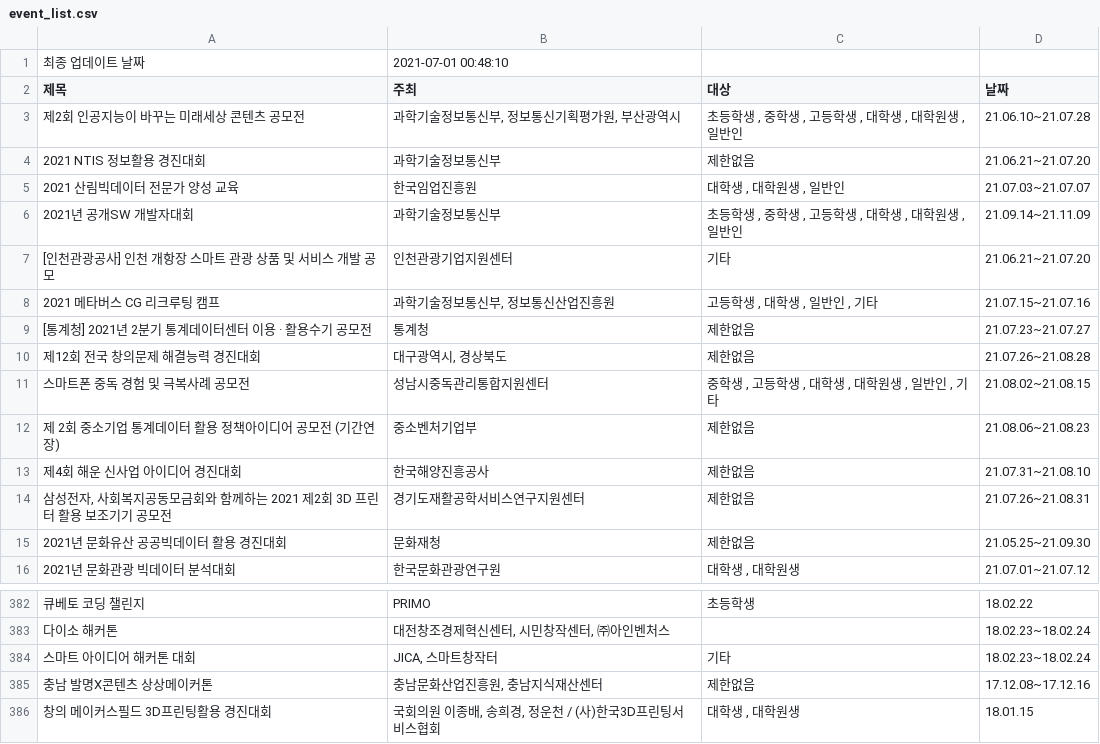
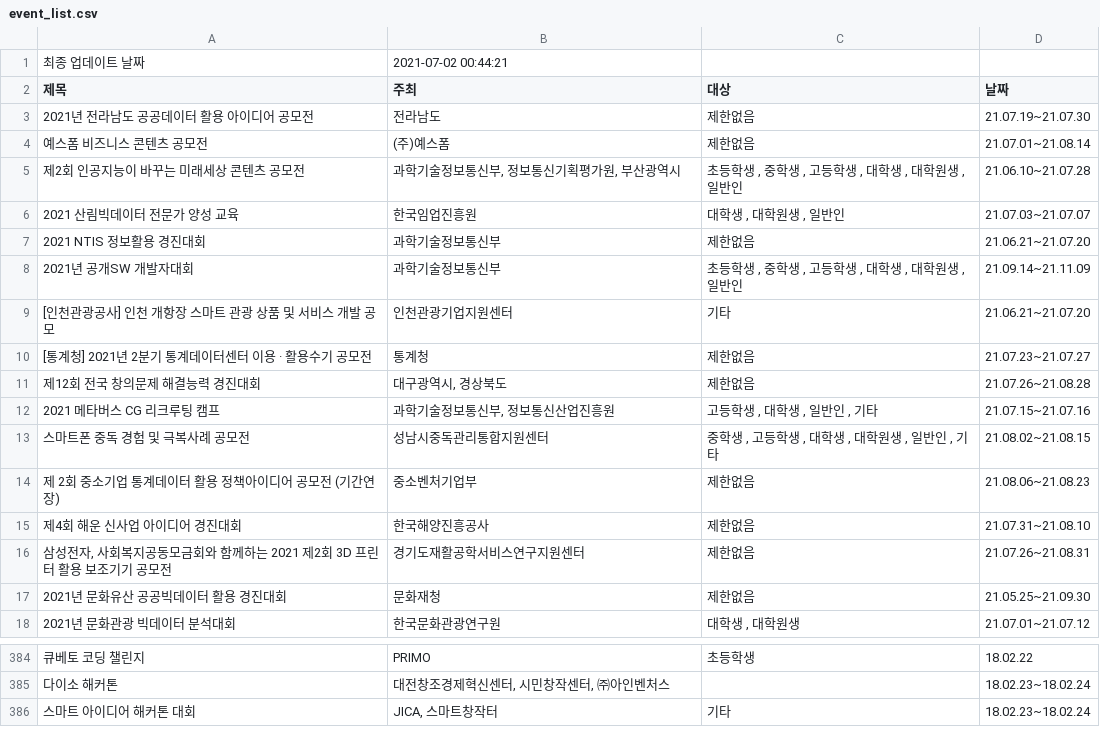
Before and after one commit to shinequasar/web-crawler, a CSV file: event_list.csv, drawn as a sheet; only a part is shown, gaps mark what is left out; removed rows and columns are numbered as before the commit, all else as after; the diff names each change by its address in the sheet, - before the commit and + after, or states it on an @@ line.

Commit message:
Auto - Update Event data with Crawler

```diff
--- a/event_list.csv
+++ b/event_list.csv
-B1 (주최): 2021-07-01 00:48:10
+B1 (주최): 2021-07-02 00:44:21
+row 3: 2021년 전라남도 공공데이터 활용 아이디어 공모전 | 전라남도 | 제한없음 | 21.07.19~21.07.30
+row 4: 예스폼 비즈니스 콘텐츠 공모전 | (주)예스폼 | 제한없음 | 21.07.01~21.08.14
@@ row 5 moved to row 6: 2021 산림빅데이터 전문가 양성 교육 @@
@@ row 8 moved to row 12: 2021 메타버스 CG 리크루팅 캠프 @@
-row 385: 충남 발명X콘텐츠 상상메이커톤 | 충남문화산업진흥원, 충남지식재산센터 | 제한없음 | 17.12.08~17.12.16
-row 386: 창의 메이커스필드 3D프린팅활용 경진대회 | 국회의원 이종배, 송희경, 정운천 / (사)한국3D프린팅서비스협회 | 대학생 , 대학원생 | 18.01.15
```
